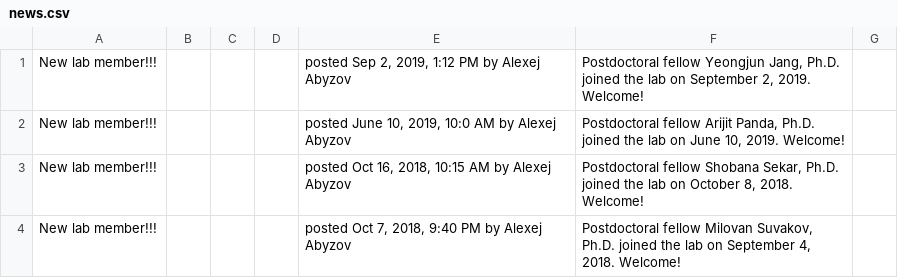
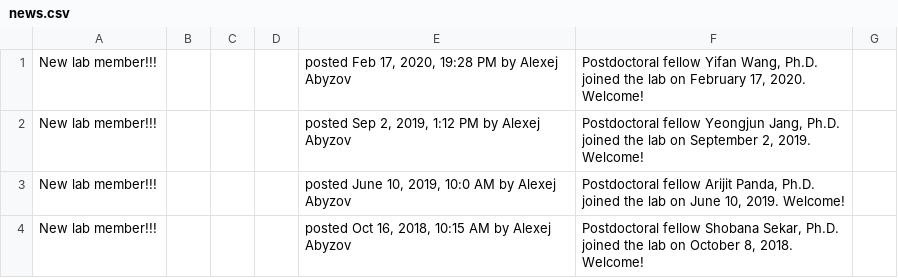
Before and after one commit to abyzovlab/Web-page, a CSV file: news.csv, drawn as a sheet; only a part is shown; the shorter side is filled out with more unchanged rows.

```diff
--- a/news.csv
+++ b/news.csv
@@ -1 +1,2 @@
+New lab member!!!;;;;posted Feb 17, 2020, 19:28 PM by Alexej Abyzov;Postdoctoral fellow Yifan Wang, Ph.D. joined the lab on February 17, 2020. Welcome!
 New lab member!!!;;;;posted Sep 2, 2019, 1:12 PM by Alexej Abyzov;Postdoctoral fellow Yeongjun Jang, Ph.D. joined the lab on September 2, 2019. Welcome!
```
Also changed, not shown: 1 other file.
